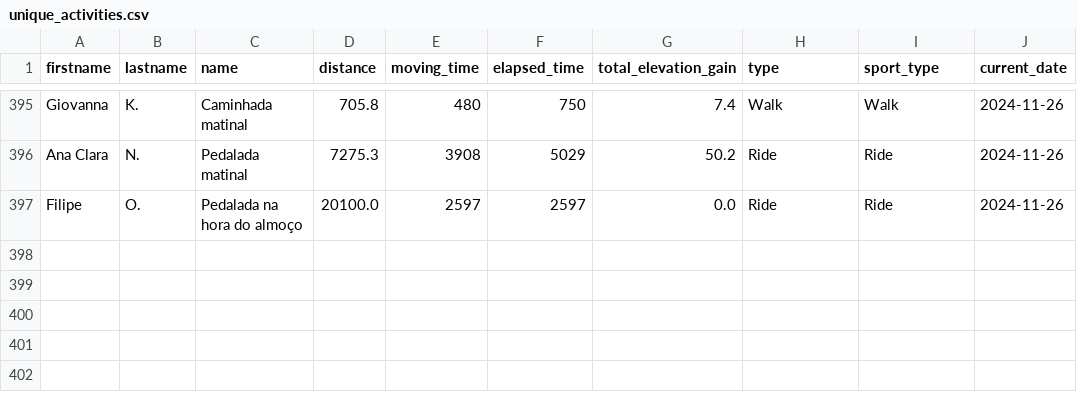
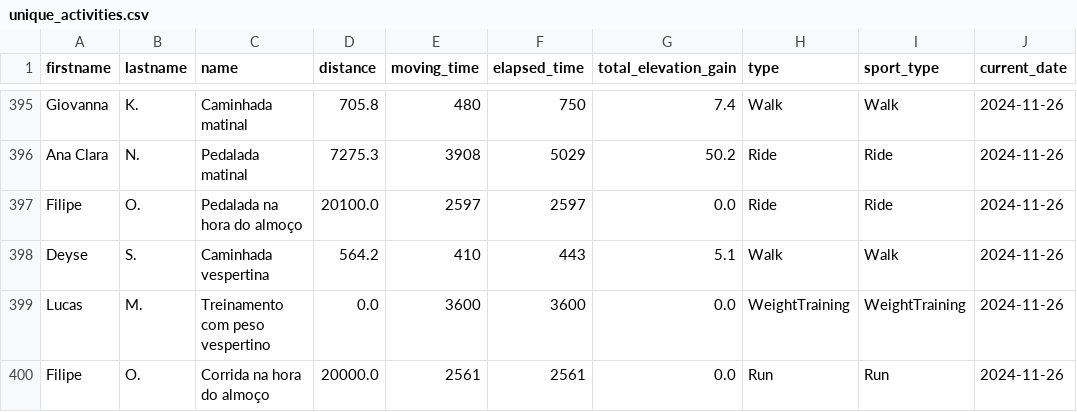
Before and after one commit to test7373/python-strava-champion, a CSV file: unique_activities.csv, drawn as a sheet; only a part is shown, gaps mark what is left out.

```diff
--- a/unique_activities.csv
+++ b/unique_activities.csv
@@ -397 +397,4 @@ Ana Clara,N.,Pedalada matinal,7275.3,3908,5029,50.2,Ride,Ride,2024-11-26
 Filipe,O.,Pedalada na hora do almoço,20100.0,2597,2597,0.0,Ride,Ride,2024-11-26
+Deyse,S.,Caminhada vespertina,564.2,410,443,5.1,Walk,Walk,2024-11-26
+Lucas,M.,Treinamento com peso vespertino,0.0,3600,3600,0.0,WeightTraining,WeightTraining,2024-11-26
+Filipe,O.,Corrida na hora do almoço,20000.0,2561,2561,0.0,Run,Run,2024-11-26
```
Also changed, not shown: participant_scores_with_details.csv, unique_activities_old.csv, 1 other file.
